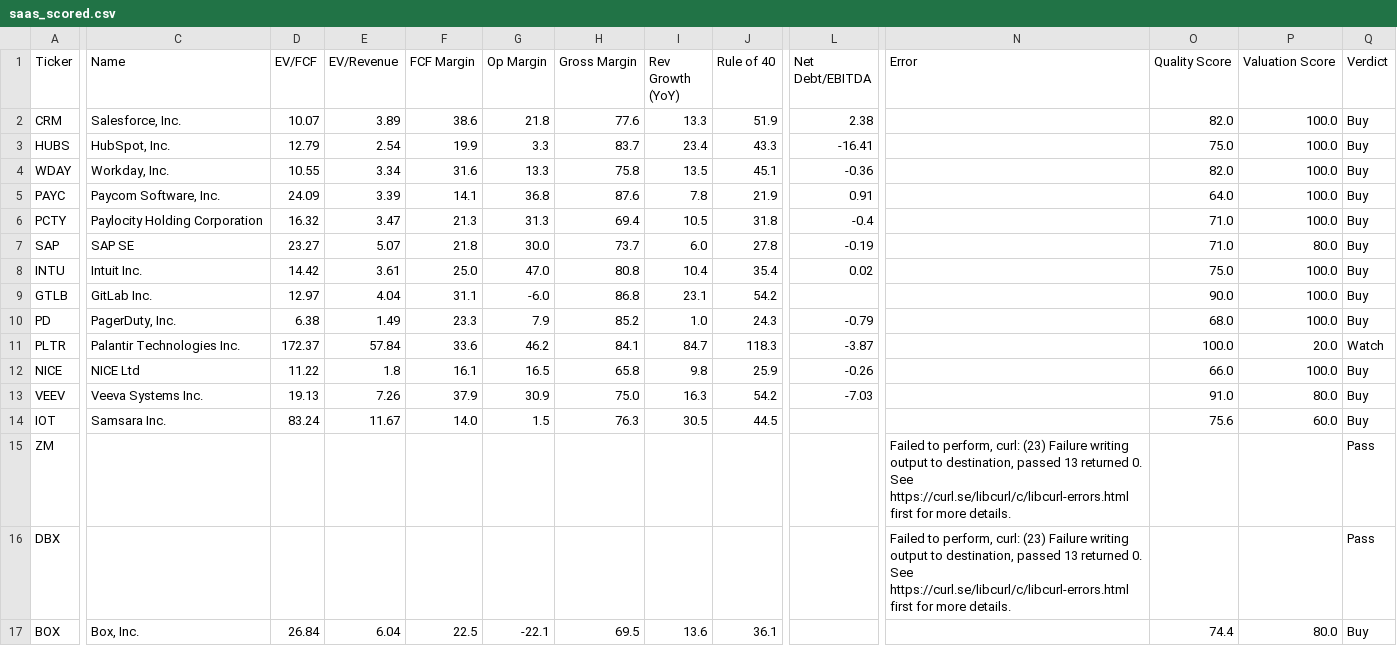
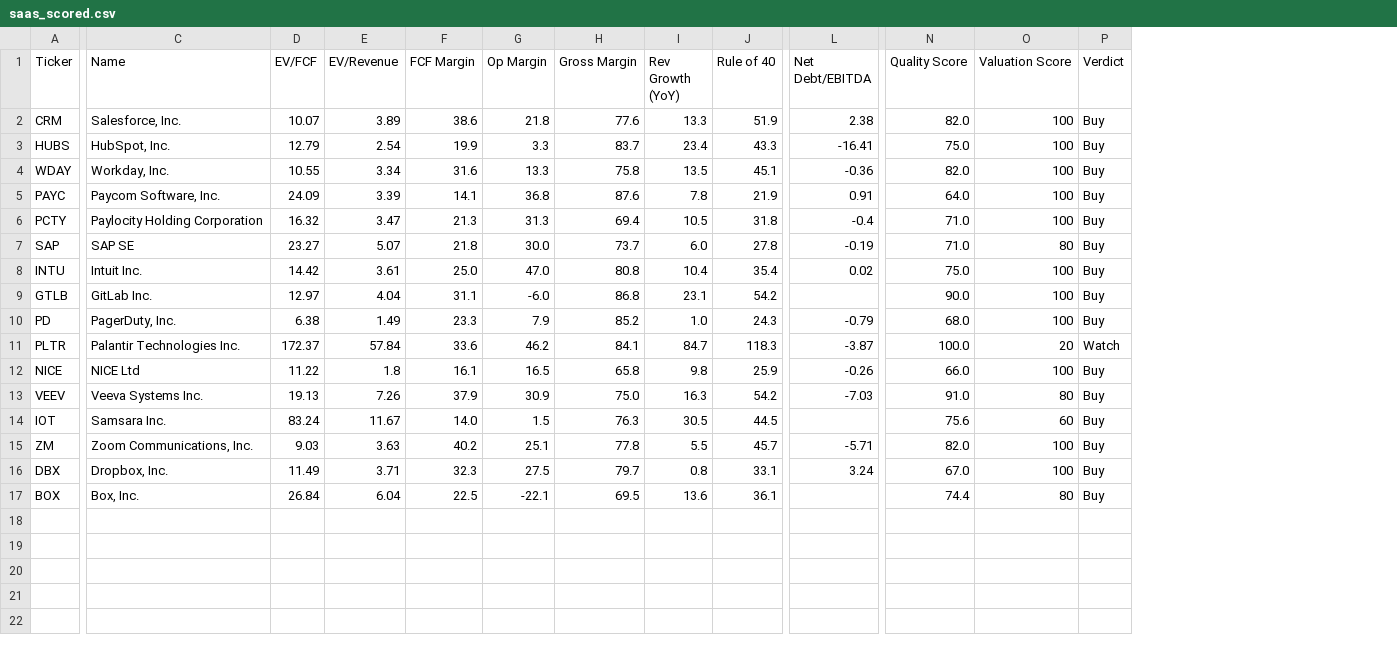
Before and after one commit to NersesArslan/Stockify, a CSV file: data/saas_scored.csv, drawn as a sheet; only a part is shown, gaps mark what is left out; removed rows and columns are numbered as before the commit, all else as after; the diff covers the shown part only; the diff names each change by its address in the sheet, - before the commit and + after, or states it on an @@ line.

```diff
--- a/data/saas_scored.csv
+++ b/data/saas_scored.csv
-column N (Error), rows 15-16: Failed to perform, curl: (23) Failure writing output to destination, passed 13 returned 0. See https://curl.se/libcurl/c/libcurl-errors.html first for more details. | Failed to perform, curl: (23) Failure writing output to destination, passed 13 returned 0. See https://curl.se/libcurl/c/libcurl-errors.html first for more details.
-O2:O6 (Valuation Score): 100.0
+O2:O6 (Valuation Score): 100
-O7 (Valuation Score): 80.0
+O7 (Valuation Score): 80
-O8:O10 (Valuation Score): 100.0
+O8:O10 (Valuation Score): 100
-O11 (Valuation Score): 20.0
+O11 (Valuation Score): 20
-O12 (Valuation Score): 100.0
+O12 (Valuation Score): 100
-O13 (Valuation Score): 80.0
+O13 (Valuation Score): 80
-O14 (Valuation Score): 60.0
+O14 (Valuation Score): 60
-C15 (Name): (empty)
+C15 (Name): Zoom Communications, Inc.
-D15 (EV/FCF): (empty)
+D15 (EV/FCF): 9.03
-E15 (EV/Revenue): (empty)
+E15 (EV/Revenue): 3.63
-F15 (FCF Margin): (empty)
+F15 (FCF Margin): 40.2
-G15 (Op Margin): (empty)
+G15 (Op Margin): 25.1
-H15 (Gross Margin): (empty)
+H15 (Gross Margin): 77.8
-I15 (Rev Growth (YoY)): (empty)
+I15 (Rev Growth (YoY)): 5.5
-J15 (Rule of 40): (empty)
+J15 (Rule of 40): 45.7
-L15 (Net Debt/EBITDA): (empty)
+L15 (Net Debt/EBITDA): -5.71
-N15 (Quality Score): (empty)
+N15 (Quality Score): 82.0
-O15:O16 (Valuation Score): (empty)
+O15:O16 (Valuation Score): 100
-P15:P16 (Verdict): Pass
+P15:P16 (Verdict): Buy
-C16 (Name): (empty)
+C16 (Name): Dropbox, Inc.
-D16 (EV/FCF): (empty)
+D16 (EV/FCF): 11.49
-E16 (EV/Revenue): (empty)
+E16 (EV/Revenue): 3.71
-F16 (FCF Margin): (empty)
+F16 (FCF Margin): 32.3
-G16 (Op Margin): (empty)
+G16 (Op Margin): 27.5
-H16 (Gross Margin): (empty)
+H16 (Gross Margin): 79.7
-I16 (Rev Growth (YoY)): (empty)
+I16 (Rev Growth (YoY)): 0.8
-J16 (Rule of 40): (empty)
+J16 (Rule of 40): 33.1
-L16 (Net Debt/EBITDA): (empty)
+L16 (Net Debt/EBITDA): 3.24
-N16 (Quality Score): (empty)
+N16 (Quality Score): 67.0
-O17 (Valuation Score): 80.0
+O17 (Valuation Score): 80
```
Also changed, not shown: 1 edited cell elsewhere in this file, data/saas.csv, 5 other files.
